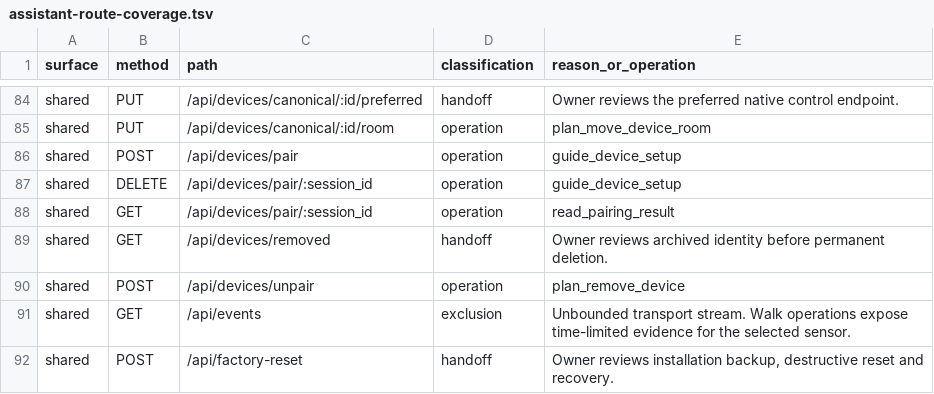
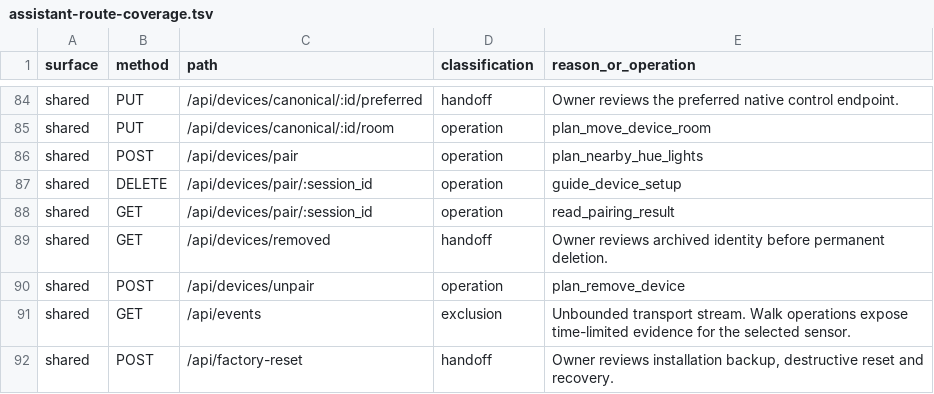
Before and after one commit to sticktrk/rhythm-os, a TSV file: docs/architecture/assistant-route-coverage.tsv, drawn as a sheet; only a part is shown, gaps mark what is left out.

Commit message:
Preserve scene recall during trials and document hub operations

```diff
--- a/docs/architecture/assistant-route-coverage.tsv
+++ b/docs/architecture/assistant-route-coverage.tsv
@@ -85,3 +85,3 @@ shared	PUT	/api/devices/canonical/:id/preferred	handoff	Owner reviews the prefer
 shared	PUT	/api/devices/canonical/:id/room	operation	plan_move_device_room
-shared	POST	/api/devices/pair	operation	guide_device_setup
+shared	POST	/api/devices/pair	operation	plan_nearby_hue_lights
 shared	DELETE	/api/devices/pair/:session_id	operation	guide_device_setup
```
Also changed, not shown: 3 other files.
